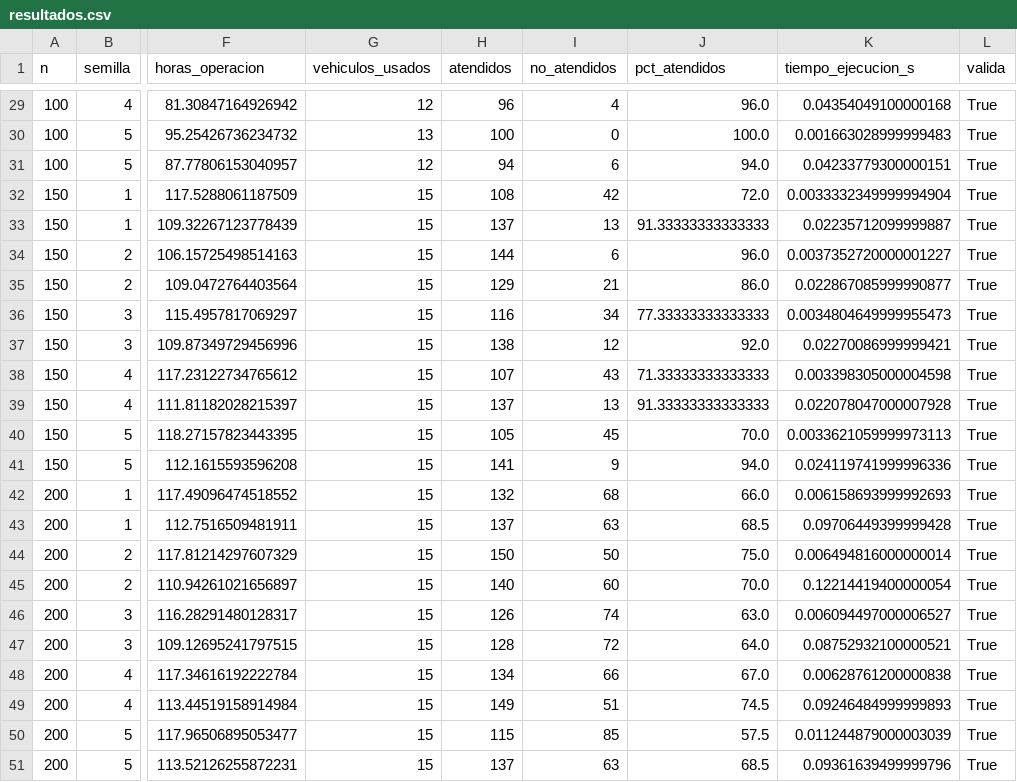
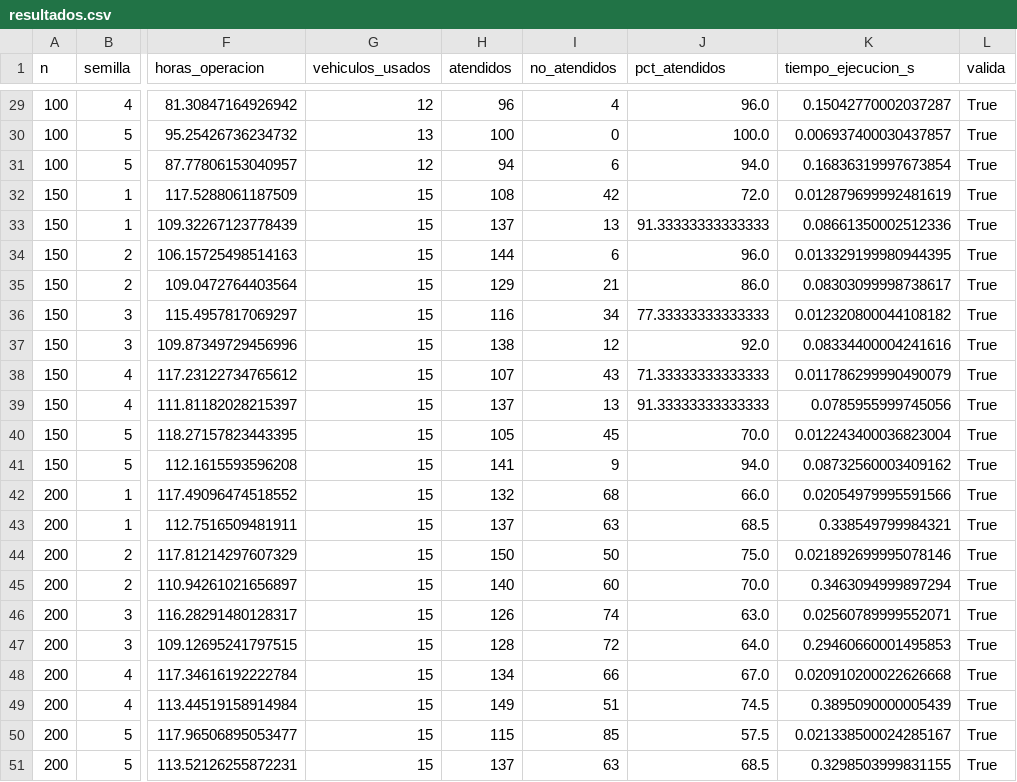
Before and after one commit to draxlergod-A/RutaOptima, a CSV file: resultados/resultados.csv, drawn as a sheet; only a part is shown, gaps mark what is left out; the diff covers the shown part only; the diff names each change by its address in the sheet, - before the commit and + after, or states it on an @@ line.

```diff
--- a/resultados/resultados.csv
+++ b/resultados/resultados.csv
-K29 (tiempo_ejecucion_s): 0.04354049100000168
+K29 (tiempo_ejecucion_s): 0.15042770002037287
-K30 (tiempo_ejecucion_s): 0.001663028999999483
+K30 (tiempo_ejecucion_s): 0.006937400030437857
-K31 (tiempo_ejecucion_s): 0.04233779300000151
+K31 (tiempo_ejecucion_s): 0.16836319997673854
-K32 (tiempo_ejecucion_s): 0.0033332349999994904
+K32 (tiempo_ejecucion_s): 0.012879699992481619
-K33 (tiempo_ejecucion_s): 0.02235712099999887
+K33 (tiempo_ejecucion_s): 0.08661350002512336
-K34 (tiempo_ejecucion_s): 0.0037352720000001227
+K34 (tiempo_ejecucion_s): 0.013329199980944395
-K35 (tiempo_ejecucion_s): 0.022867085999990877
+K35 (tiempo_ejecucion_s): 0.08303099998738617
-K36 (tiempo_ejecucion_s): 0.0034804649999955473
+K36 (tiempo_ejecucion_s): 0.012320800044108182
-K37 (tiempo_ejecucion_s): 0.02270086999999421
+K37 (tiempo_ejecucion_s): 0.08334400004241616
-K38 (tiempo_ejecucion_s): 0.003398305000004598
+K38 (tiempo_ejecucion_s): 0.011786299990490079
-K39 (tiempo_ejecucion_s): 0.022078047000007928
+K39 (tiempo_ejecucion_s): 0.0785955999745056
-K40 (tiempo_ejecucion_s): 0.0033621059999973113
+K40 (tiempo_ejecucion_s): 0.012243400036823004
-K41 (tiempo_ejecucion_s): 0.024119741999996336
+K41 (tiempo_ejecucion_s): 0.08732560003409162
-K42 (tiempo_ejecucion_s): 0.006158693999992693
+K42 (tiempo_ejecucion_s): 0.02054979995591566
-K43 (tiempo_ejecucion_s): 0.09706449399999428
+K43 (tiempo_ejecucion_s): 0.338549799984321
-K44 (tiempo_ejecucion_s): 0.006494816000000014
+K44 (tiempo_ejecucion_s): 0.021892699995078146
-K45 (tiempo_ejecucion_s): 0.12214419400000054
+K45 (tiempo_ejecucion_s): 0.3463094999897294
-K46 (tiempo_ejecucion_s): 0.006094497000006527
+K46 (tiempo_ejecucion_s): 0.02560789999552071
-K47 (tiempo_ejecucion_s): 0.08752932100000521
+K47 (tiempo_ejecucion_s): 0.29460660001495853
-K48 (tiempo_ejecucion_s): 0.00628761200000838
+K48 (tiempo_ejecucion_s): 0.020910200022626668
-K49 (tiempo_ejecucion_s): 0.09246484999999893
+K49 (tiempo_ejecucion_s): 0.3895090000005439
-K50 (tiempo_ejecucion_s): 0.011244879000003039
+K50 (tiempo_ejecucion_s): 0.021338500024285167
-K51 (tiempo_ejecucion_s): 0.09361639499999796
+K51 (tiempo_ejecucion_s): 0.3298503999831155
```
Also changed, not shown: 27 edited cells elsewhere in this file, 11 other files.
